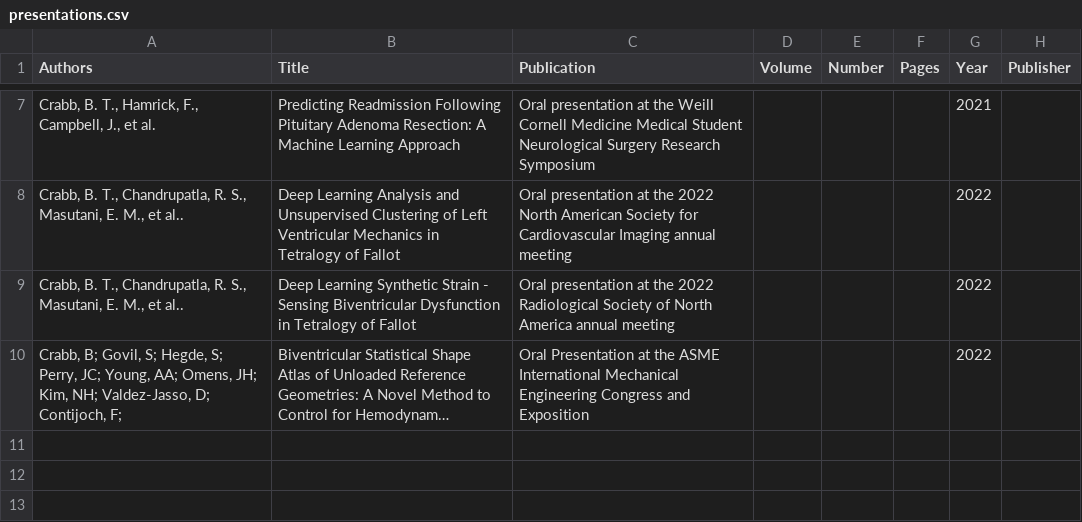
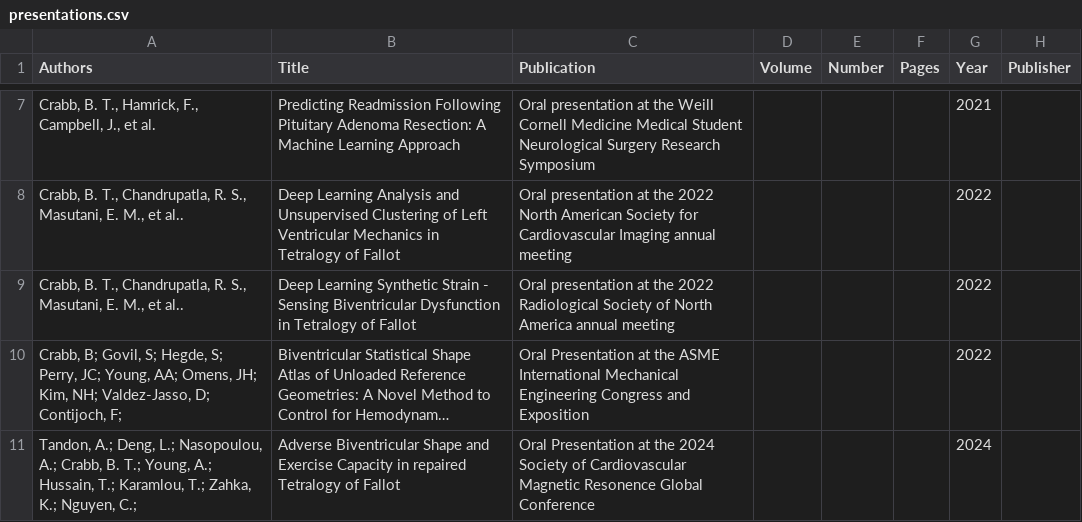
Before and after one commit to btcrabb/portfolio, a CSV file: docs/_data/presentations.csv, drawn as a sheet; only a part is shown, gaps mark what is left out; long unchanged cells end in …; the diff names each change by its address in the sheet, - before the commit and + after, or states it on an @@ line.

Commit message:
Update presentations.csv

```diff
--- a/docs/_data/presentations.csv
+++ b/docs/_data/presentations.csv
+row 11: Tandon, A.; Deng, L.; Nasopoulou, A.; Crabb, B. T.; Young, A.; Hussain, T.; Karamlou, T.; Zahka, K.; Nguyen, C.; | Adverse Biventricular Shape and Exercise Capacity in repaired Tetralogy of Fallot | Oral Presentation at the 2024 Society of Cardiovascular Magnetic Resonence Global Conference |  |  |  | 2024
```
